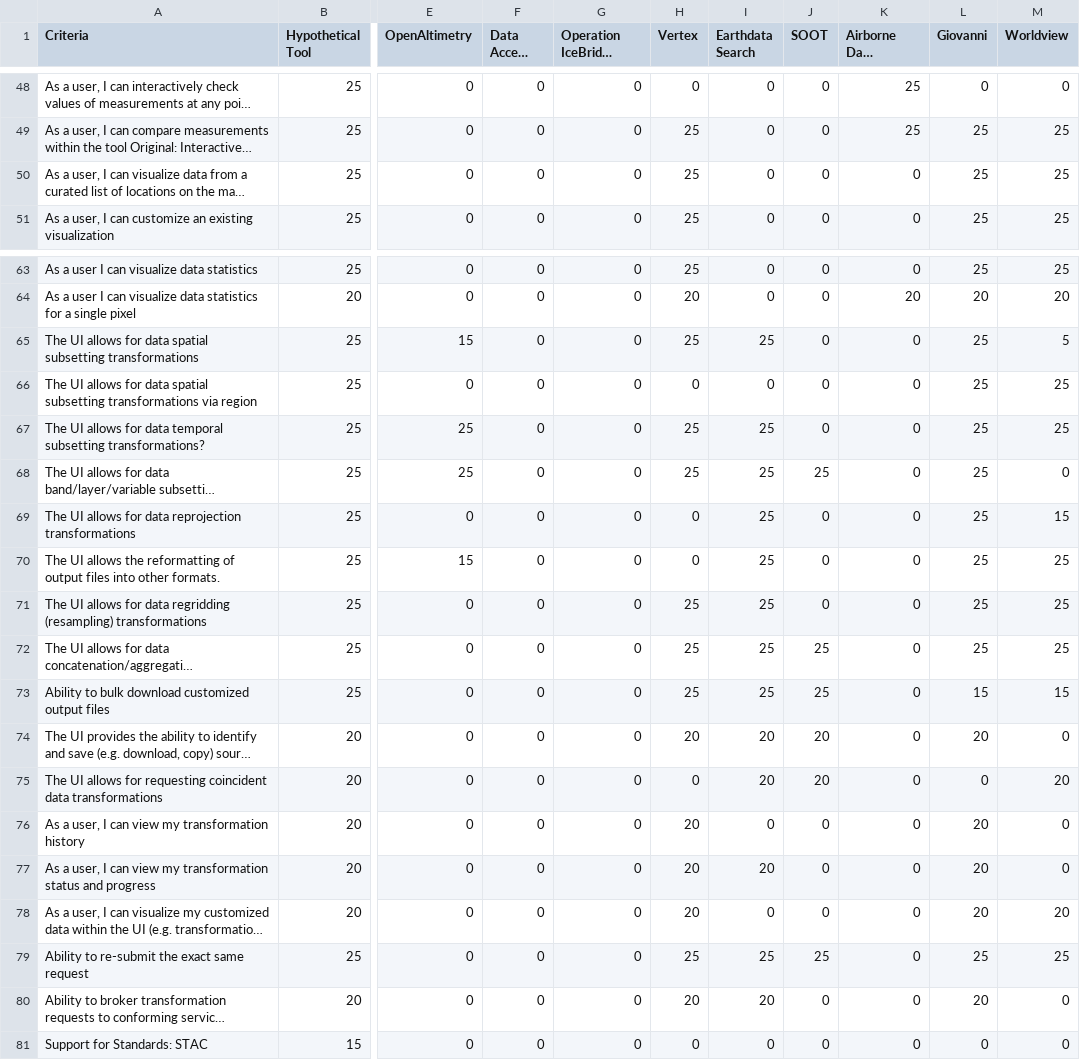
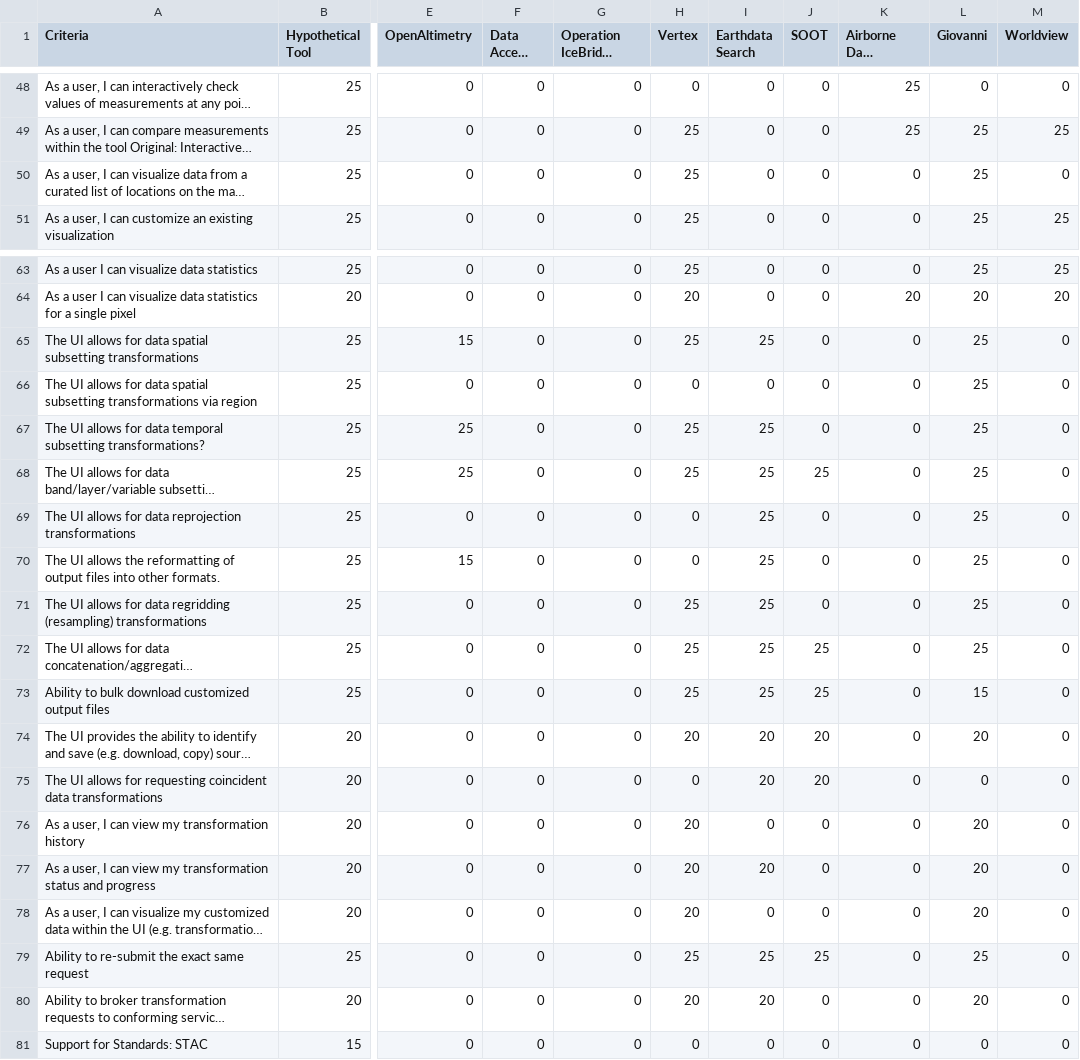
Before and after one commit to mike-gangl/convergence, a CSV file: data/acw-scores-fitness_only.csv, drawn as a sheet; only a part is shown, gaps mark what is left out; long unchanged cells end in …; the diff names each change by its address in the sheet, - before the commit and + after, or states it on an @@ line.

```diff
--- a/data/acw-scores-fitness_only.csv
+++ b/data/acw-scores-fitness_only.csv
-M50 (Worldview): 25
+M50 (Worldview): 0
-M65 (Worldview): 5
+M65 (Worldview): 0
-M66:M67 (Worldview): 25
+M66:M67 (Worldview): 0
-M69 (Worldview): 15
+M69 (Worldview): 0
-M70:M72 (Worldview): 25
+M70:M72 (Worldview): 0
-M73 (Worldview): 15
+M73 (Worldview): 0
-M75 (Worldview): 20
+M75 (Worldview): 0
-M78 (Worldview): 20
+M78 (Worldview): 0
-M79 (Worldview): 25
+M79 (Worldview): 0
```
Also changed, not shown: data/ccw_scores.csv, 2 other files.
